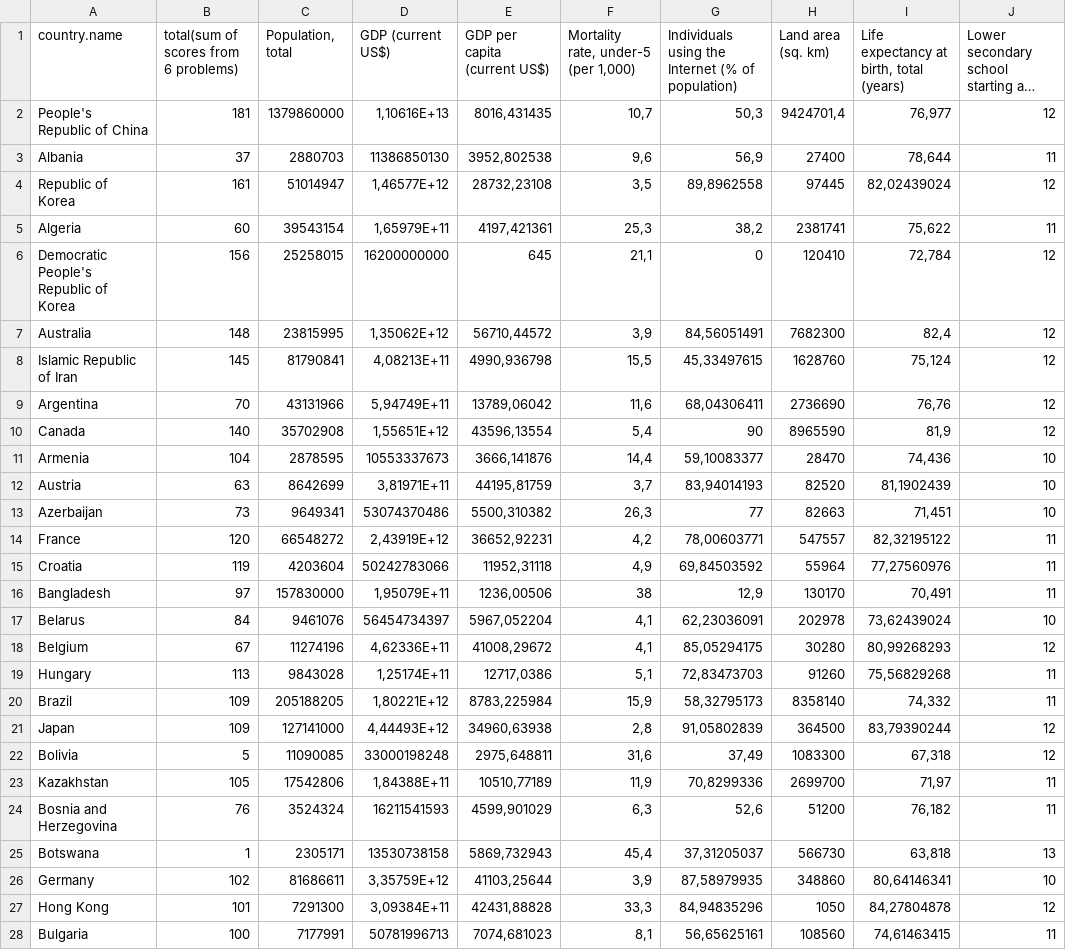
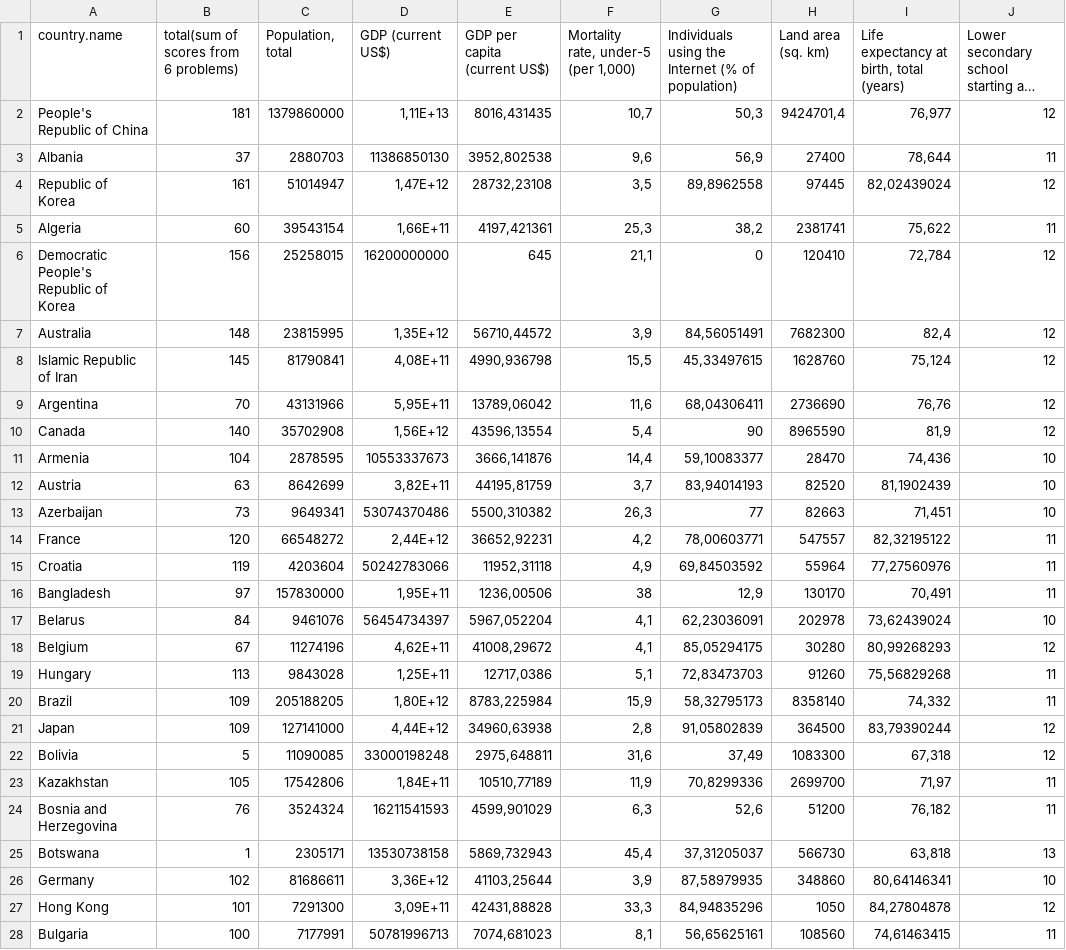
Before and after one commit to LisourSane/Econometrics, a CSV file: data/data10.csv, drawn as a sheet; only a part is shown; long unchanged cells end in …; the diff covers the shown part only; the diff names each change by its address in the sheet, - before the commit and + after, or states it on an @@ line.

```diff
--- a/data/data10.csv
+++ b/data/data10.csv
-D2 (GDP (current US$)): 1,10616E+13
+D2 (GDP (current US$)): 1,11E+13
-D4 (GDP (current US$)): 1,46577E+12
+D4 (GDP (current US$)): 1,47E+12
-D5 (GDP (current US$)): 1,65979E+11
+D5 (GDP (current US$)): 1,66E+11
-D7 (GDP (current US$)): 1,35062E+12
+D7 (GDP (current US$)): 1,35E+12
-D8 (GDP (current US$)): 4,08213E+11
+D8 (GDP (current US$)): 4,08E+11
-D9 (GDP (current US$)): 5,94749E+11
+D9 (GDP (current US$)): 5,95E+11
-D10 (GDP (current US$)): 1,55651E+12
+D10 (GDP (current US$)): 1,56E+12
-D12 (GDP (current US$)): 3,81971E+11
+D12 (GDP (current US$)): 3,82E+11
-D14 (GDP (current US$)): 2,43919E+12
+D14 (GDP (current US$)): 2,44E+12
-D16 (GDP (current US$)): 1,95079E+11
+D16 (GDP (current US$)): 1,95E+11
-D18 (GDP (current US$)): 4,62336E+11
+D18 (GDP (current US$)): 4,62E+11
-D19 (GDP (current US$)): 1,25174E+11
+D19 (GDP (current US$)): 1,25E+11
-D20 (GDP (current US$)): 1,80221E+12
+D20 (GDP (current US$)): 1,80E+12
-D21 (GDP (current US$)): 4,44493E+12
+D21 (GDP (current US$)): 4,44E+12
-D23 (GDP (current US$)): 1,84388E+11
+D23 (GDP (current US$)): 1,84E+11
-D26 (GDP (current US$)): 3,35759E+12
+D26 (GDP (current US$)): 3,36E+12
-D27 (GDP (current US$)): 3,09384E+11
+D27 (GDP (current US$)): 3,09E+11
```
Also changed, not shown: 35 edited cells elsewhere in this file, 1 other file.
